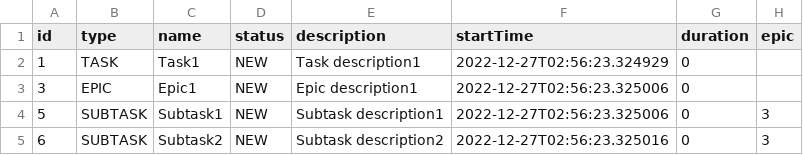
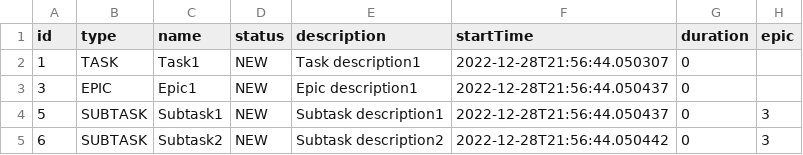
Before and after one commit to MSmirnov2407/Kanban, a CSV file: out/production/java-kanban/file1.csv, drawn as a sheet.

```diff
--- a/out/production/java-kanban/file1.csv
+++ b/out/production/java-kanban/file1.csv
@@ -1,5 +1,5 @@
 id,type,name,status,description,startTime, duration, epic
-1,TASK,Task1,NEW,Task description1,2022-12-27T02:56:23.324929,0
-3,EPIC,Epic1,NEW,Epic description1,2022-12-27T02:56:23.325006,0
-5,SUBTASK,Subtask1,NEW,Subtask description1,2022-12-27T02:56:23.325006,0,3
-6,SUBTASK,Subtask2,NEW,Subtask description2,2022-12-27T02:56:23.325016,0,3
+1,TASK,Task1,NEW,Task description1,2022-12-28T21:56:44.050307,0
+3,EPIC,Epic1,NEW,Epic description1,2022-12-28T21:56:44.050437,0
+5,SUBTASK,Subtask1,NEW,Subtask description1,2022-12-28T21:56:44.050437,0,3
+6,SUBTASK,Subtask2,NEW,Subtask description2,2022-12-28T21:56:44.050442,0,3
```
Also changed, not shown: src/file1.csv, 3 other files.
